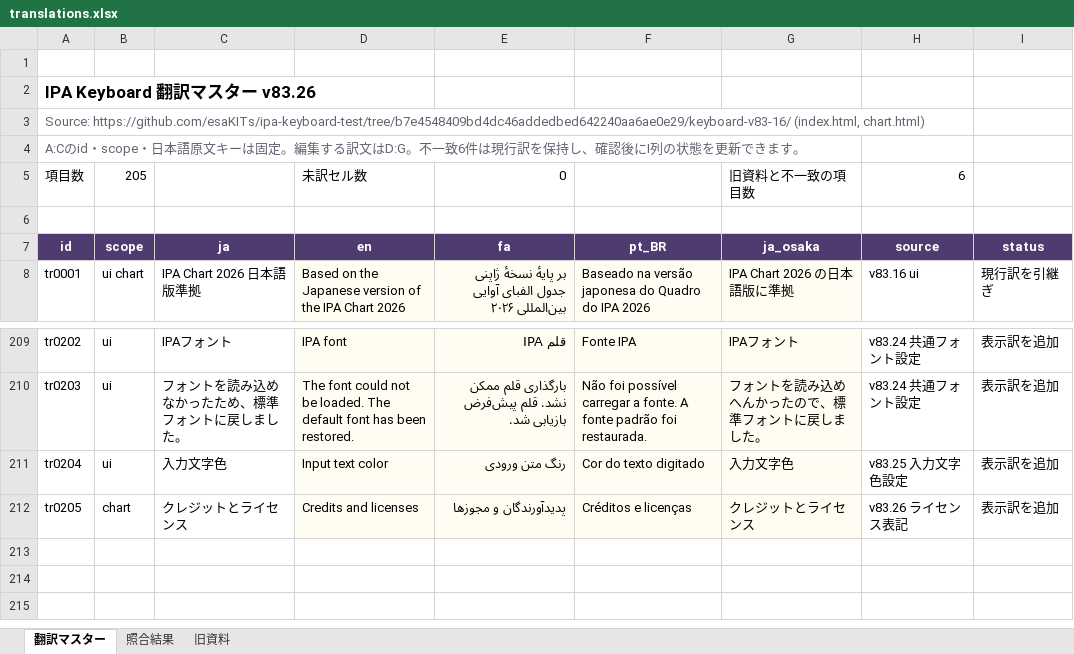
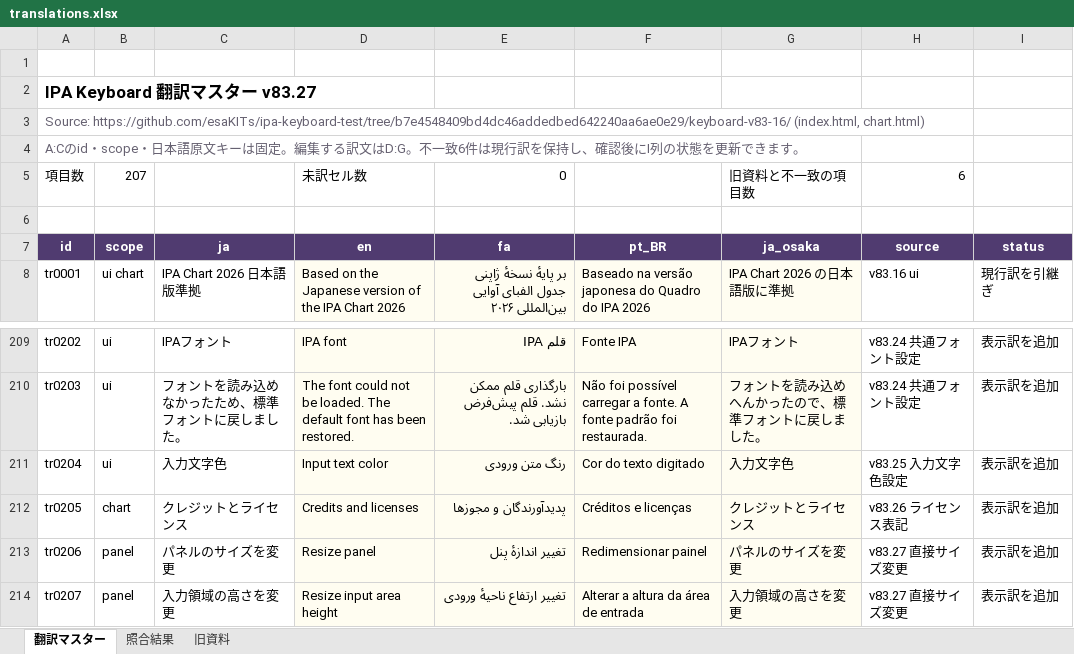
Before and after one commit to esaKITs/ipa-keyboard, an Excel workbook: translations.xlsx, sheet 翻訳マスター, drawn as a sheet; only a part is shown, gaps mark what is left out; values as stored, in another font and other column widths than the file's, no borders; conditional formats and table styles not drawn; the diff names each change by its address in the sheet, - before the commit and + after, or states it on an @@ line.

Commit message:
Add direct panel edge/corner resizing, input-height grip and isolated input text pinch with device-specific saved geometry

```diff
--- a/translations.xlsx (sheet 翻訳マスター)
+++ b/translations.xlsx (sheet 翻訳マスター)
-A2: IPA Keyboard 翻訳マスター v83.26
+A2: IPA Keyboard 翻訳マスター v83.27
-B5: 205
+B5: 207
+row 213: tr0206 | panel | パネルのサイズを変更 | Resize panel | تغییر اندازهٔ پنل | Redimensionar painel | パネルのサイズを変更 | v83.27 直接サイズ変更 | 表示訳を追加
+row 214: tr0207 | panel | 入力領域の高さを変更 | Resize input area height | تغییر ارتفاع ناحیهٔ ورودی | Alterar a altura da área de entrada | 入力領域の高さを変更 | v83.27 直接サイズ変更 | 表示訳を追加
```
Also changed, not shown: formulas that keep their value, 8 other files.
